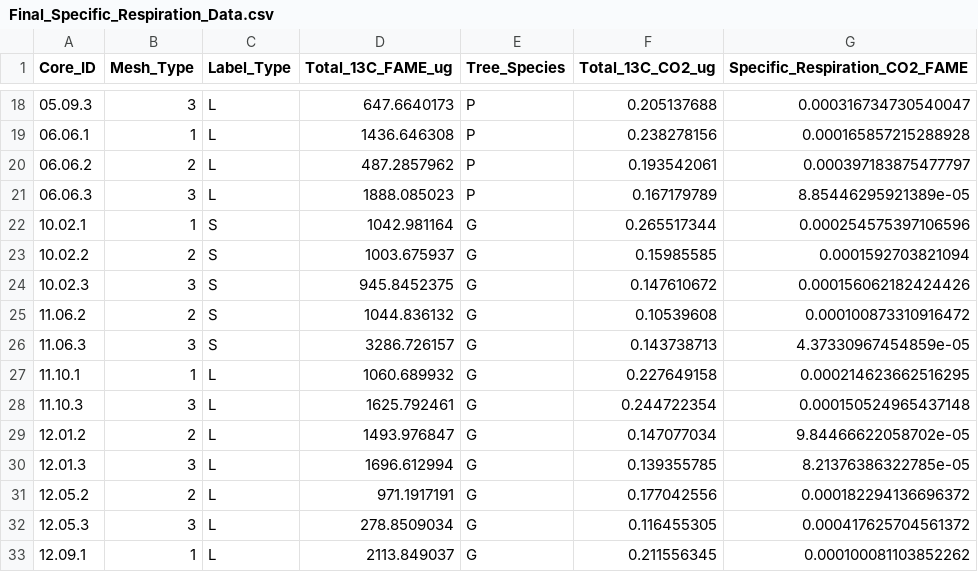
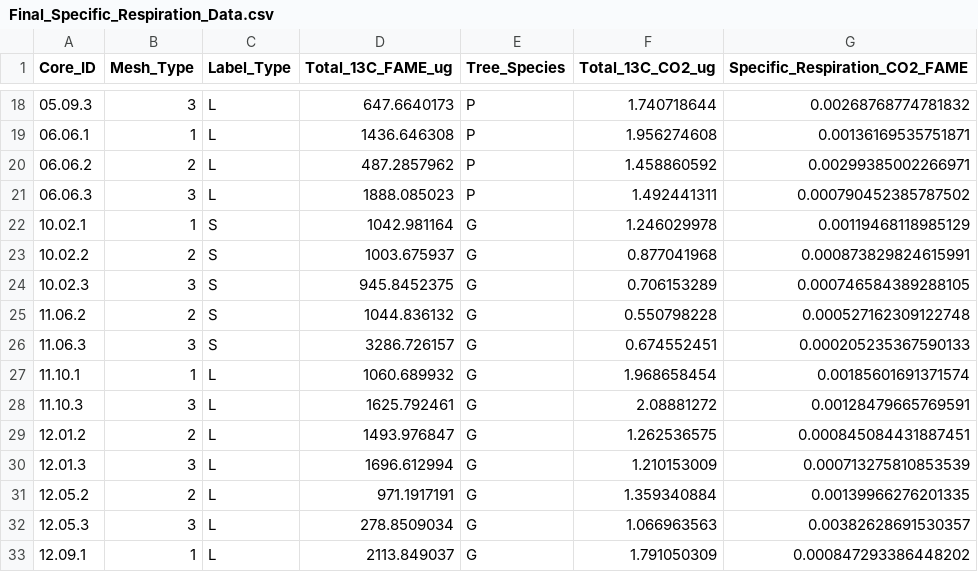
Before and after one commit to kennarewcastle/CR_13C_PLFA_R, a CSV file: Final_Specific_Respiration_Data.csv, drawn as a sheet; only a part is shown, gaps mark what is left out; the diff covers the shown part only.

Commit message:
Made decision to revert back to total 13C-CO2 respired across the entire incubation period, even if that is different for starch and leaf, because leaf takes longer to be respired.

```diff
--- a/Final_Specific_Respiration_Data.csv
+++ b/Final_Specific_Respiration_Data.csv
@@ -18,16 +18,16 @@
-"05.09.3",3,"L",647.6640173,"P",0.205137688,0.000316734730540047
-"06.06.1",1,"L",1436.646308,"P",0.238278156,0.000165857215288928
-"06.06.2",2,"L",487.2857962,"P",0.193542061,0.000397183875477797
-"06.06.3",3,"L",1888.085023,"P",0.167179789,8.85446295921389e-05
-"10.02.1",1,"S",1042.981164,"G",0.265517344,0.000254575397106596
-"10.02.2",2,"S",1003.675937,"G",0.15985585,0.0001592703821094
-"10.02.3",3,"S",945.8452375,"G",0.147610672,0.000156062182424426
-"11.06.2",2,"S",1044.836132,"G",0.10539608,0.000100873310916472
-"11.06.3",3,"S",3286.726157,"G",0.143738713,4.37330967454859e-05
-"11.10.1",1,"L",1060.689932,"G",0.227649158,0.000214623662516295
-"11.10.3",3,"L",1625.792461,"G",0.244722354,0.000150524965437148
-"12.01.2",2,"L",1493.976847,"G",0.147077034,9.84466622058702e-05
-"12.01.3",3,"L",1696.612994,"G",0.139355785,8.21376386322785e-05
-"12.05.2",2,"L",971.1917191,"G",0.177042556,0.000182294136696372
-"12.05.3",3,"L",278.8509034,"G",0.116455305,0.000417625704561372
-"12.09.1",1,"L",2113.849037,"G",0.211556345,0.000100081103852262
+"05.09.3",3,"L",647.6640173,"P",1.740718644,0.00268768774781832
+"06.06.1",1,"L",1436.646308,"P",1.956274608,0.00136169535751871
+"06.06.2",2,"L",487.2857962,"P",1.458860592,0.00299385002266971
+"06.06.3",3,"L",1888.085023,"P",1.492441311,0.000790452385787502
+"10.02.1",1,"S",1042.981164,"G",1.246029978,0.00119468118985129
+"10.02.2",2,"S",1003.675937,"G",0.877041968,0.000873829824615991
+"10.02.3",3,"S",945.8452375,"G",0.706153289,0.000746584389288105
+"11.06.2",2,"S",1044.836132,"G",0.550798228,0.000527162309122748
+"11.06.3",3,"S",3286.726157,"G",0.674552451,0.000205235367590133
+"11.10.1",1,"L",1060.689932,"G",1.968658454,0.00185601691371574
+"11.10.3",3,"L",1625.792461,"G",2.08881272,0.00128479665769591
+"12.01.2",2,"L",1493.976847,"G",1.262536575,0.000845084431887451
+"12.01.3",3,"L",1696.612994,"G",1.210153009,0.000713275810853539
+"12.05.2",2,"L",971.1917191,"G",1.359340884,0.00139966276201335
+"12.05.3",3,"L",278.8509034,"G",1.066963563,0.00382628691530357
+"12.09.1",1,"L",2113.849037,"G",1.791050309,0.000847293386448202
```
Also changed, not shown: 122 edited cells elsewhere in this file, 1 other file.
